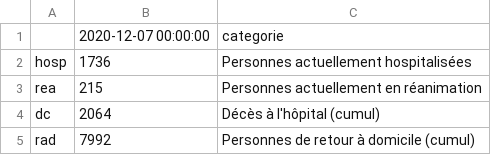
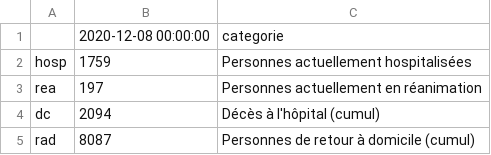
Before and after one commit to mattifaye/covid19bfc, a CSV file: bfc_hospitalisations_jour.csv, drawn as a sheet.

```diff
--- a/bfc_hospitalisations_jour.csv
+++ b/bfc_hospitalisations_jour.csv
@@ -1,5 +1,5 @@
-,2020-12-07 00:00:00,categorie
-hosp,1736,Personnes actuellement hospitalisées
-rea,215,Personnes actuellement en réanimation
-dc,2064,Décès à l'hôpital (cumul)
-rad,7992,Personnes de retour à domicile (cumul)
+,2020-12-08 00:00:00,categorie
+hosp,1759,Personnes actuellement hospitalisées
+rea,197,Personnes actuellement en réanimation
+dc,2094,Décès à l'hôpital (cumul)
+rad,8087,Personnes de retour à domicile (cumul)
```
Also changed, not shown: bfc_hospitalisations_total.csv, classes_age.csv, 4 other files.
